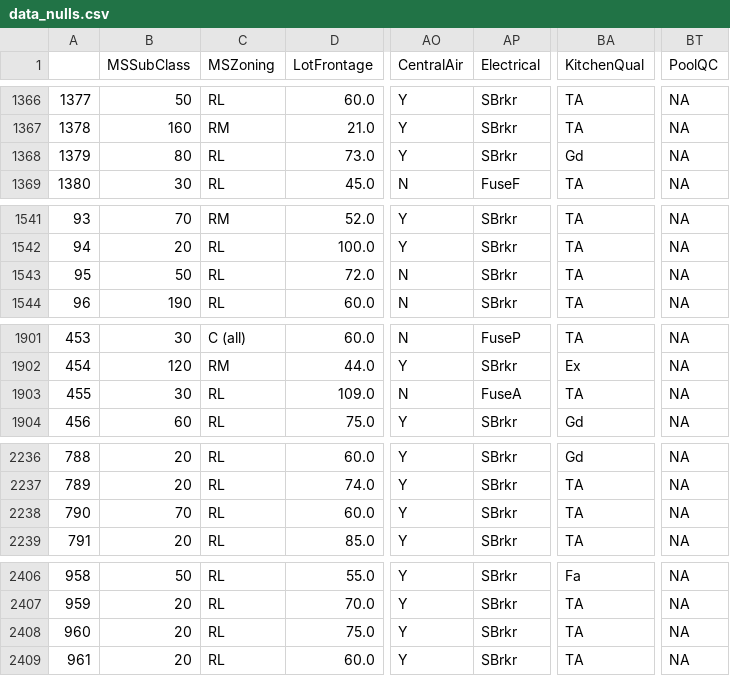
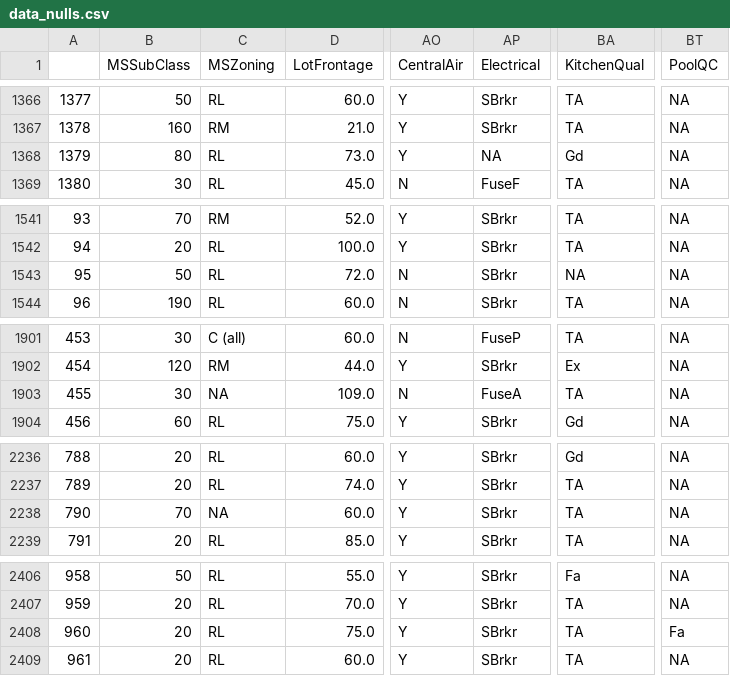
Before and after one commit to malfaroe/House_price_project, a CSV file: data_nulls.csv, drawn as a sheet; only a part is shown, gaps mark what is left out; the diff covers the shown part only; the diff names each change by its address in the sheet, - before the commit and + after, or states it on an @@ line.

```diff
--- a/data_nulls.csv
+++ b/data_nulls.csv
-AP1368 (Electrical): SBrkr
+AP1368 (Electrical): NA
-BA1543 (KitchenQual): TA
+BA1543 (KitchenQual): NA
-C1903 (MSZoning): RL
+C1903 (MSZoning): NA
-C2238 (MSZoning): RL
+C2238 (MSZoning): NA
-BT2408 (PoolQC): NA
+BT2408 (PoolQC): Fa
```
Also changed, not shown: 12 edited cells elsewhere in this file, data_5.csv, data_6.csv, 2 other files.
